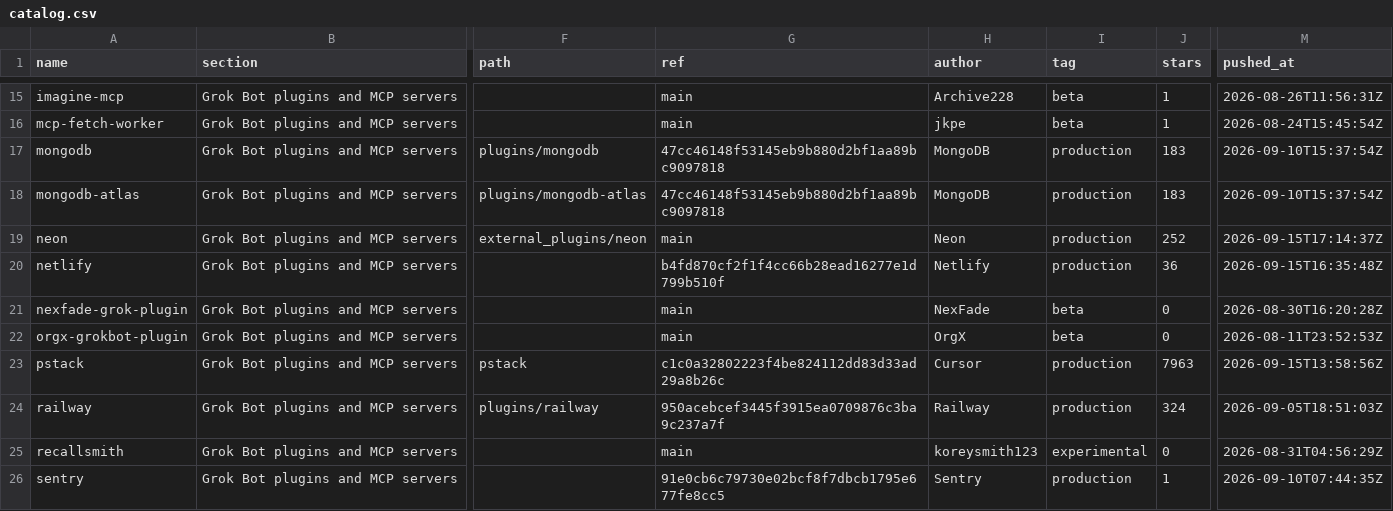
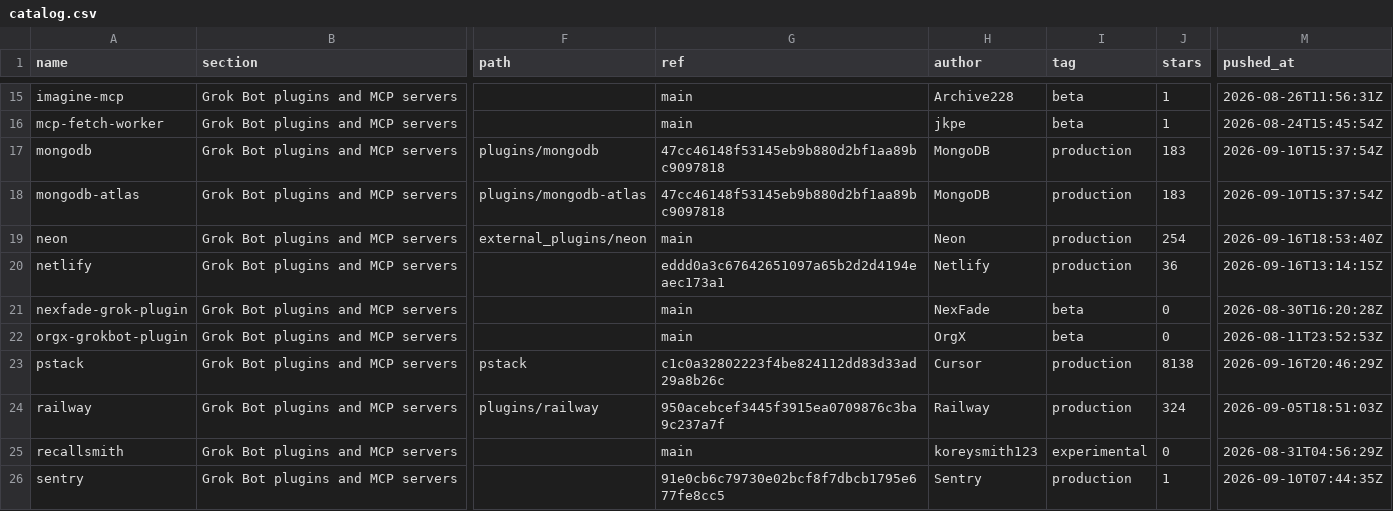
Before and after one commit to ZeroPointRepo/awesome-grok-bot, a CSV file: catalog.csv, drawn as a sheet; only a part is shown, gaps mark what is left out; the diff covers the shown part only; the diff names each change by its address in the sheet, - before the commit and + after, or states it on an @@ line.

```diff
--- a/catalog.csv
+++ b/catalog.csv
-J19 (stars): 252
+J19 (stars): 254
-M19 (pushed_at): 2026-09-15T17:14:37Z
+M19 (pushed_at): 2026-09-16T18:53:40Z
-G20 (ref): b4fd870cf2f1f4cc66b28ead16277e1d799b510f
+G20 (ref): eddd0a3c67642651097a65b2d2d4194eaec173a1
-M20 (pushed_at): 2026-09-15T16:35:48Z
+M20 (pushed_at): 2026-09-16T13:14:15Z
-J23 (stars): 7963
+J23 (stars): 8138
-M23 (pushed_at): 2026-09-15T13:58:56Z
+M23 (pushed_at): 2026-09-16T20:46:29Z
```
Also changed, not shown: 17 edited cells elsewhere in this file, 5 other files.
